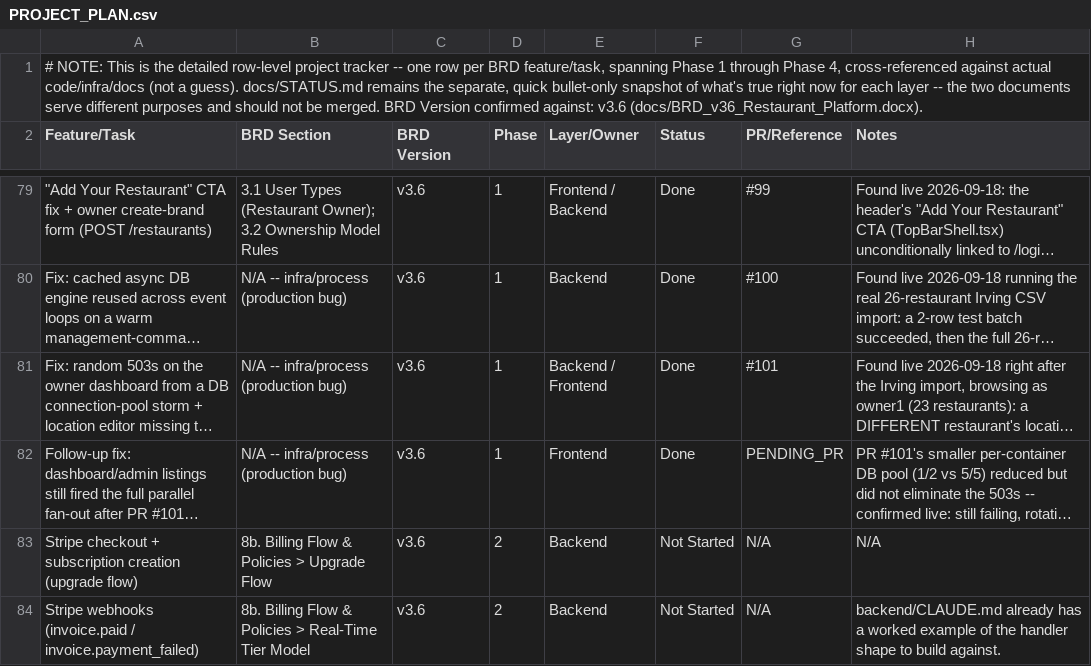
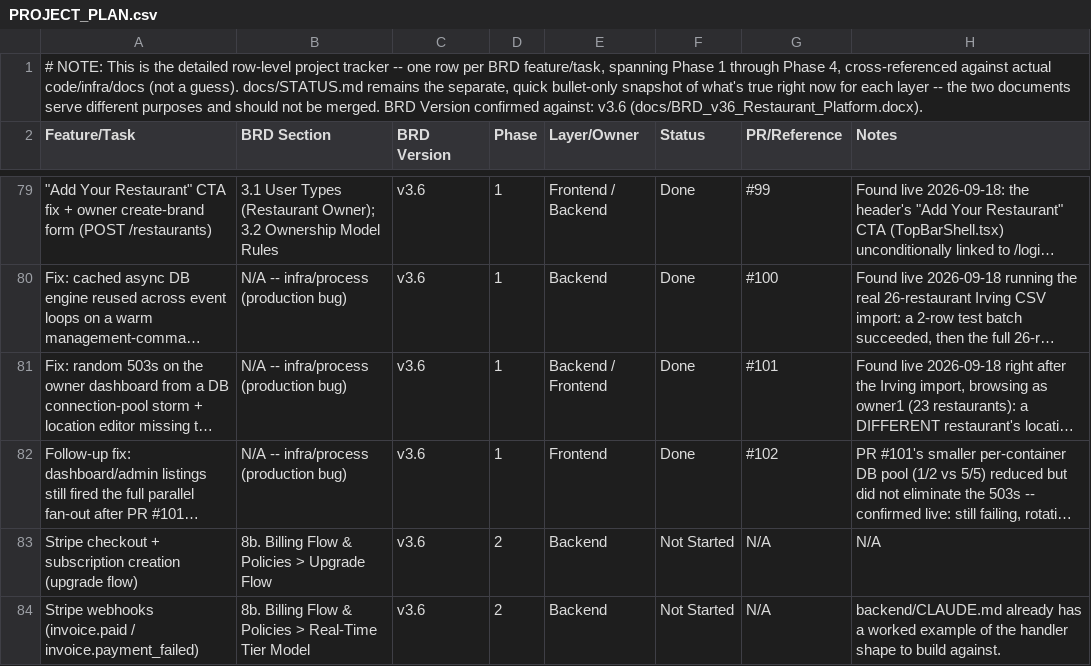
Before and after one commit to sr0626/swarasa, a CSV file: docs/PROJECT_PLAN.csv, drawn as a sheet; only a part is shown, gaps mark what is left out; long unchanged cells end in …; the diff names each change by its address in the sheet, - before the commit and + after, or states it on an @@ line.

```diff
--- a/docs/PROJECT_PLAN.csv
+++ b/docs/PROJECT_PLAN.csv
-G82 (PR/Reference): PENDING_PR
+G82 (PR/Reference): #102
```
